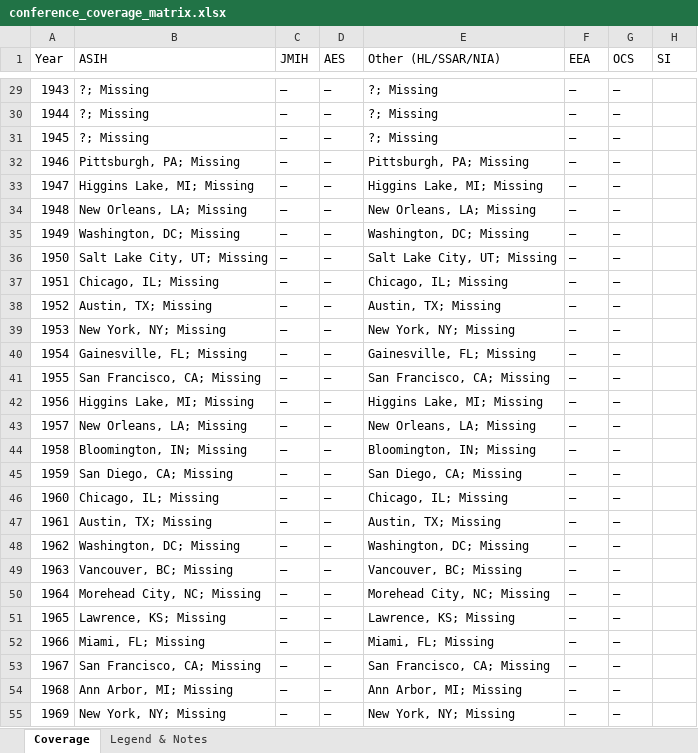
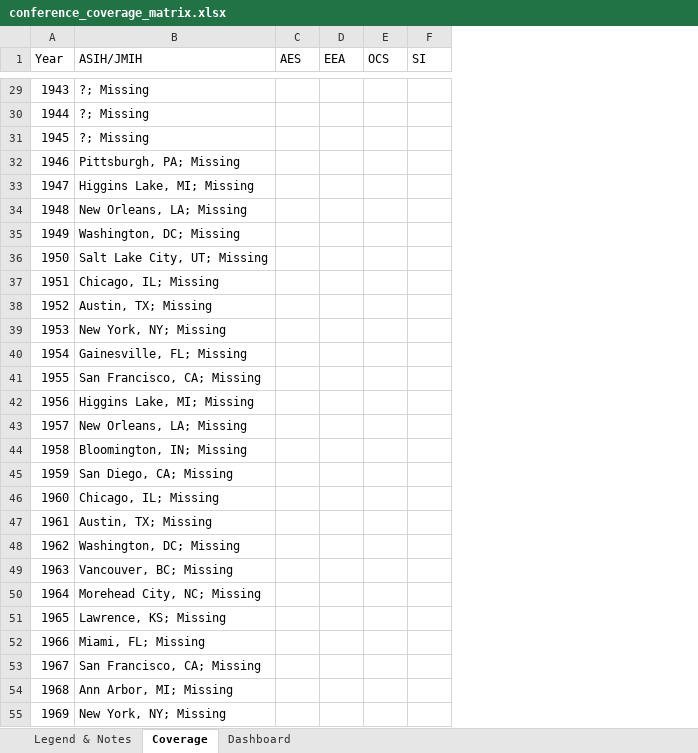
Before and after one commit to SimonDedman/elasmo_analyses, an Excel workbook: database/conference_coverage_matrix.xlsx, sheet Coverage, drawn as a sheet; only a part is shown, gaps mark what is left out; values as stored, in another font and other column widths than the file's, no cell formats; removed rows and columns are numbered as before the commit, all else as after; the diff covers the shown part only; the diff names each change by its address in the sheet, - before the commit and + after, or states it on an @@ line.

```diff
--- a/database/conference_coverage_matrix.xlsx (sheet Coverage)
+++ b/database/conference_coverage_matrix.xlsx (sheet Coverage)
+sheet tab: Dashboard
@@ sheet tab order changed: Legend & Notes | Coverage | Dashboard @@
-column C (JMIH), rows 29-55: all —
-column E (Other (HL/SSAR/NIA)), rows 29-55: ?; Missing | ?; Missing | ?; Missing | Pittsburgh, PA; Missing | Higgins Lake, MI; Missing | New Orleans, LA; Missing | Washington, DC; Missing | Salt Lake City, UT; Missing | Chicago, IL; Missing | Austin, TX; Missing | New York, NY; Missing | Gainesville, FL; Missing | San Francisco, CA; Missing | Higgins Lake, MI; Missing | New Orleans, LA; Missing | Bloomington, IN; Missing | San Diego, CA; Missing | Chicago, IL; Missing | Austin, TX; Missing | Washington, DC; Missing | Vancouver, BC; Missing | Morehead City, NC; Missing | Lawrence, KS; Missing | Miami, FL; Missing | San Francisco, CA; Missing | Ann Arbor, MI; Missing | New York, NY; Missing
-B1: ASIH
+B1: ASIH/JMIH
-C29:C55 (AES): —
+C29:C55 (AES): (empty)
-D29:D55 (EEA): —
+D29:D55 (EEA): (empty)
-E29:E55 (OCS): —
+E29:E55 (OCS): (empty)
```
Also changed, not shown: 189 edited cells elsewhere in this sheet, sheet Legend & Notes, cell formats, charts or pictures, outputs/conference_coverage_matrix.xlsx, 1 other file.
